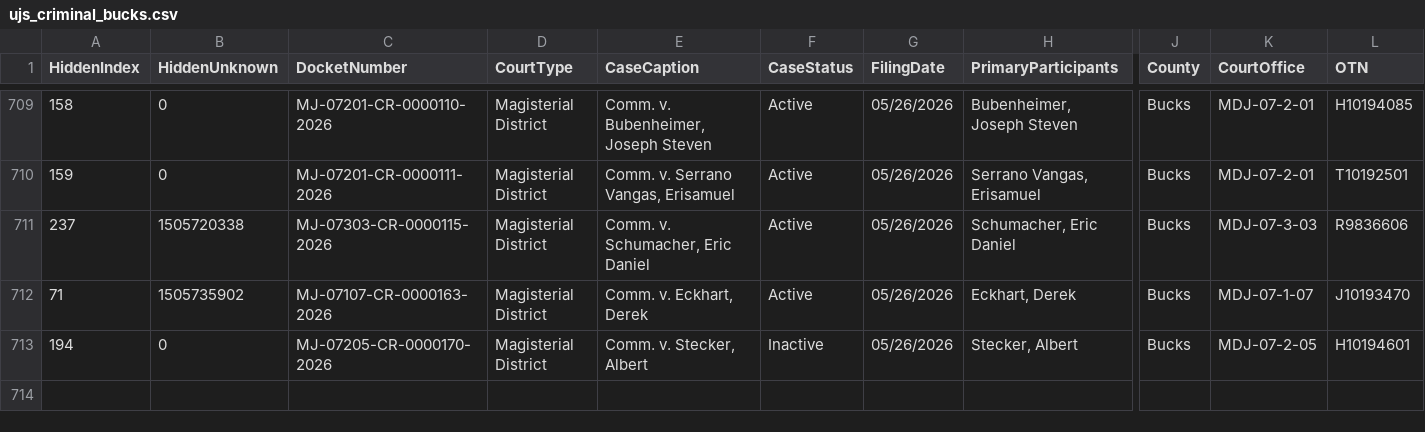
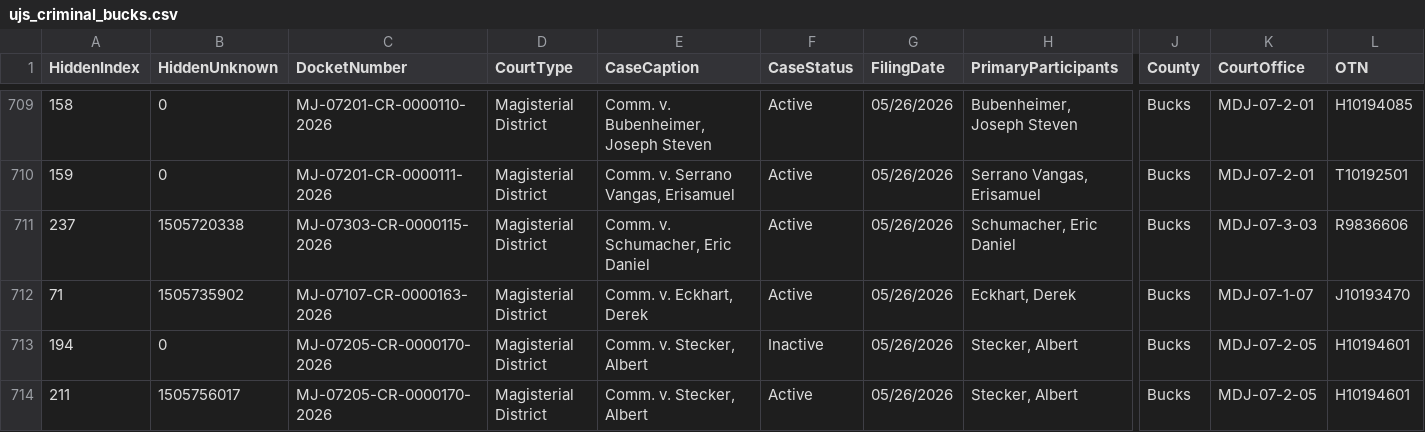
Before and after one commit to CUlleryUSATRepos/BucksCriminalUJSScrapeRepo, a CSV file: ujs_criminal_bucks.csv, drawn as a sheet; only a part is shown, gaps mark what is left out; rows hold the shown columns only; the diff names each change by its address in the sheet, - before the commit and + after, or states it on an @@ line.

```diff
--- a/ujs_criminal_bucks.csv
+++ b/ujs_criminal_bucks.csv
+row 714: 211 | 1505756017 | MJ-07205-CR-0000170-2026 | Magisterial District | Comm. v. Stecker, Albert | Active | 05/26/2026 | Stecker, Albert | Bucks | MDJ-07-2-05 | H10194601
```
Also changed, not shown: docs/data/ujs_criminal_bucks.csv.
